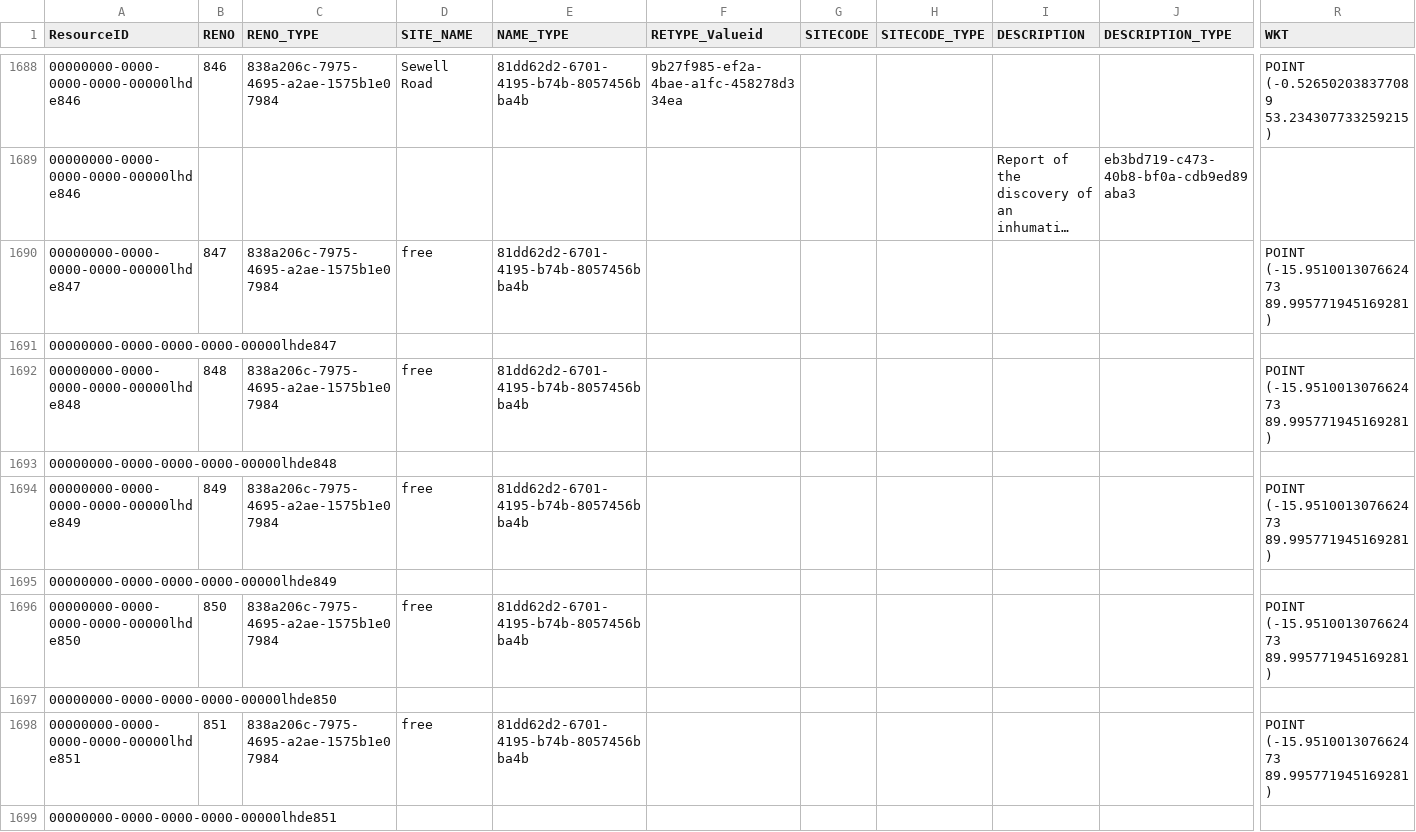
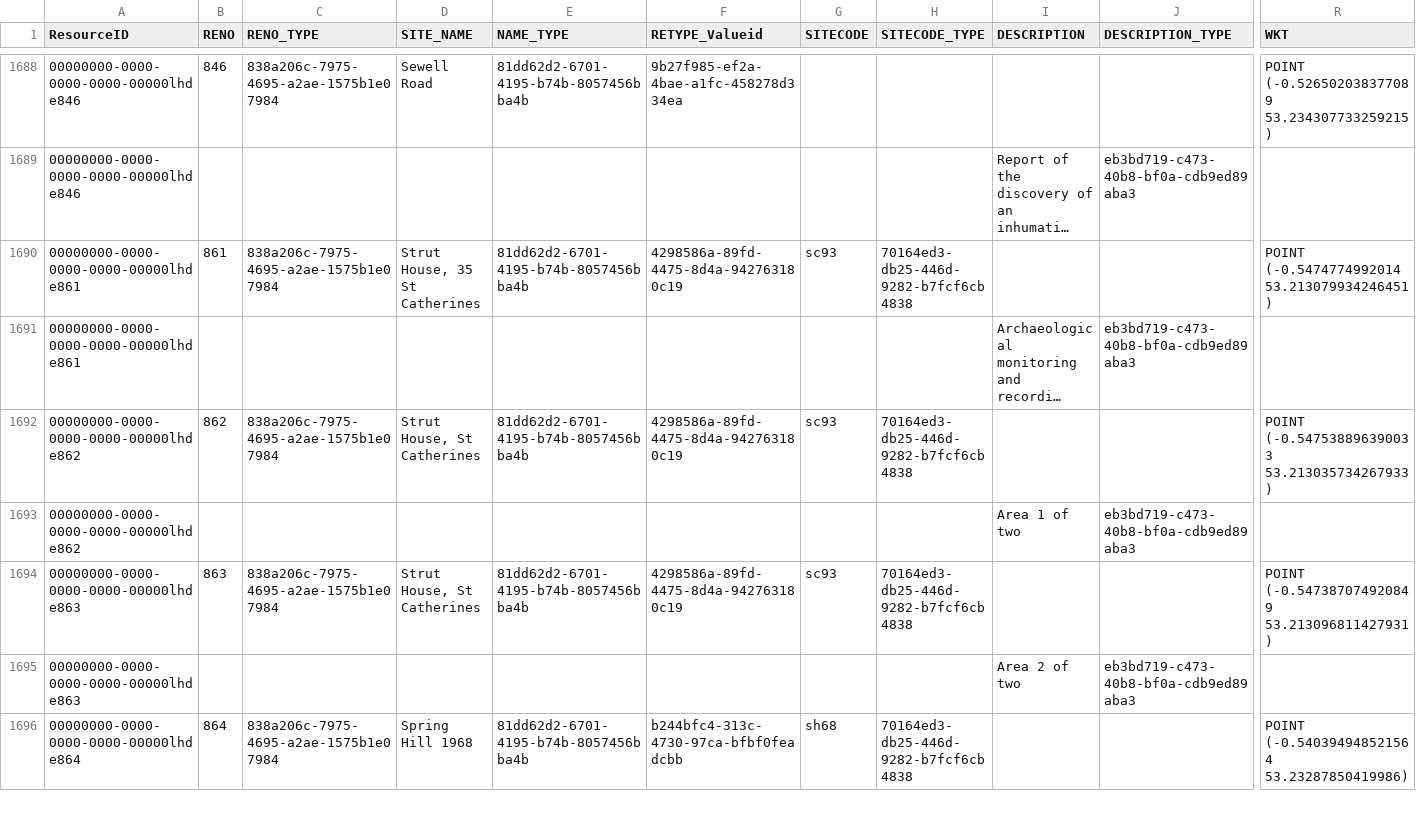
Before and after one commit to legiongis/test-package-load, a CSV file: business_data/HER Activities_master.csv, drawn as a sheet; only a part is shown, gaps mark what is left out; the shorter side is filled out with more unchanged rows; long unchanged cells end in …; rows hold the shown columns only; the diff covers the shown part only; the diff names each change by its address in the sheet, - before the commit and + after, or states it on an @@ line.

Commit message:
Remove wrong geometries from HER Activities_master.csv

```diff
--- a/business_data/HER Activities_master.csv
+++ b/business_data/HER Activities_master.csv
-row 1690: 00000000-0000-0000-0000-00000lhde847 | 847 | 838a206c-7975-4695-a2ae-1575b1e07984 | free | 81dd62d2-6701-4195-b74b-8057456bba4b |  |  |  |  |  | POINT (-15.951001307662473 89.995771945169281)
-row 1691: 00000000-0000-0000-0000-00000lhde847
-row 1692: 00000000-0000-0000-0000-00000lhde848 | 848 | 838a206c-7975-4695-a2ae-1575b1e07984 | free | 81dd62d2-6701-4195-b74b-8057456bba4b |  |  |  |  |  | POINT (-15.951001307662473 89.995771945169281)
-row 1693: 00000000-0000-0000-0000-00000lhde848
-row 1694: 00000000-0000-0000-0000-00000lhde849 | 849 | 838a206c-7975-4695-a2ae-1575b1e07984 | free | 81dd62d2-6701-4195-b74b-8057456bba4b |  |  |  |  |  | POINT (-15.951001307662473 89.995771945169281)
-row 1695: 00000000-0000-0000-0000-00000lhde849
-row 1696: 00000000-0000-0000-0000-00000lhde850 | 850 | 838a206c-7975-4695-a2ae-1575b1e07984 | free | 81dd62d2-6701-4195-b74b-8057456bba4b |  |  |  |  |  | POINT (-15.951001307662473 89.995771945169281)
-row 1697: 00000000-0000-0000-0000-00000lhde850
-row 1698: 00000000-0000-0000-0000-00000lhde851 | 851 | 838a206c-7975-4695-a2ae-1575b1e07984 | free | 81dd62d2-6701-4195-b74b-8057456bba4b |  |  |  |  |  | POINT (-15.951001307662473 89.995771945169281)
-row 1699: 00000000-0000-0000-0000-00000lhde851
```
Also changed, not shown: 18 removed rows and 1 edited cell elsewhere in this file.
